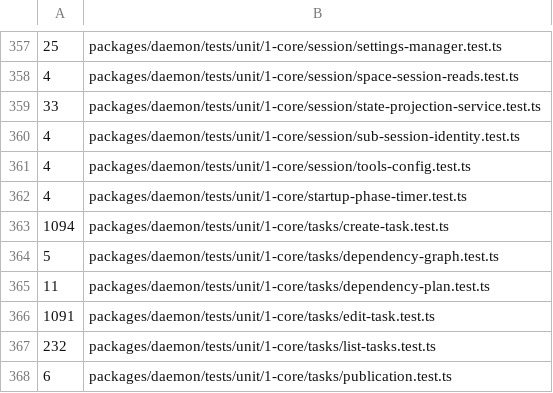
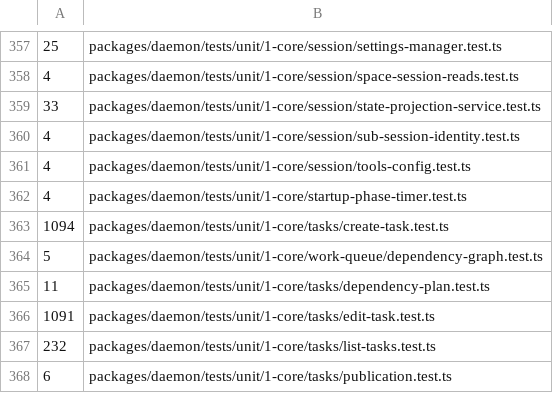
Before and after one commit to lsm/HyperNeo, a TSV file: scripts/shard-weights.tsv, drawn as a sheet; only a part is shown, gaps mark what is left out.

```diff
--- a/scripts/shard-weights.tsv
+++ b/scripts/shard-weights.tsv
@@ -363,3 +363,3 @@
 1094	packages/daemon/tests/unit/1-core/tasks/create-task.test.ts
-5	packages/daemon/tests/unit/1-core/tasks/dependency-graph.test.ts
+5	packages/daemon/tests/unit/1-core/work-queue/dependency-graph.test.ts
 11	packages/daemon/tests/unit/1-core/tasks/dependency-plan.test.ts
```
Also changed, not shown: 7 other files.
